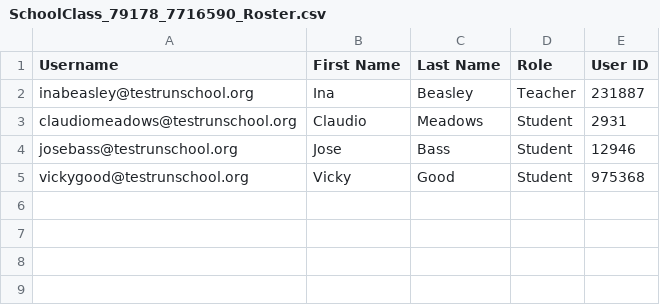
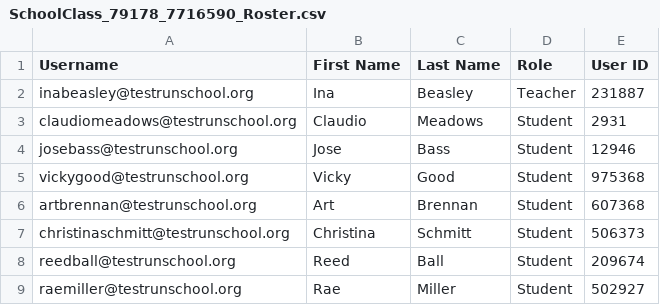
Before and after one commit to danielsantillan26/useful-school-portal, a CSV file: UsefulSchoolPortal/SchoolClass_79178_7716590_Roster.csv, drawn as a sheet; the diff names each change by its address in the sheet, - before the commit and + after, or states it on an @@ line.

```diff
--- a/UsefulSchoolPortal/SchoolClass_79178_7716590_Roster.csv
+++ b/UsefulSchoolPortal/SchoolClass_79178_7716590_Roster.csv
+row 6: artbrennan@testrunschool.org | Art | Brennan | Student | 607368
+row 7: christinaschmitt@testrunschool.org | Christina | Schmitt | Student | 506373
+row 8: reedball@testrunschool.org | Reed | Ball | Student | 209674
+row 9: raemiller@testrunschool.org | Rae | Miller | Student | 502927
```
Also changed, not shown: 5 other files.
